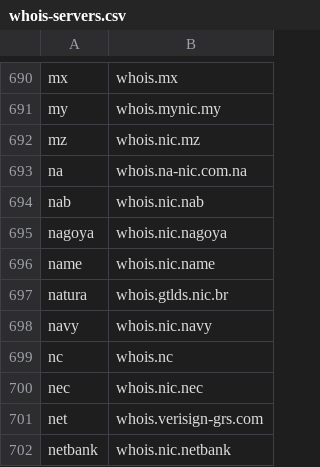
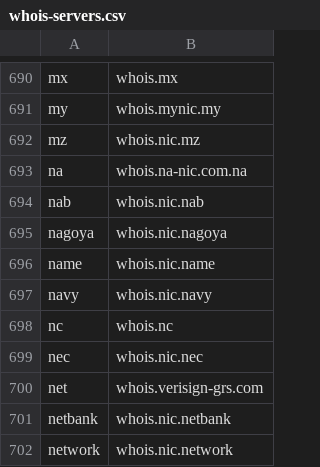
Before and after one commit to RamVasuthevan/whois-server-list, a CSV file: whois-servers.csv, drawn as a sheet; only a part is shown, gaps mark what is left out; the shorter side is filled out with more unchanged rows; the diff names each change by its address in the sheet, - before the commit and + after, or states it on an @@ line.

```diff
--- a/whois-servers.csv
+++ b/whois-servers.csv
-row 697: natura | whois.gtlds.nic.br
```
Also changed, not shown: 3 other files.
